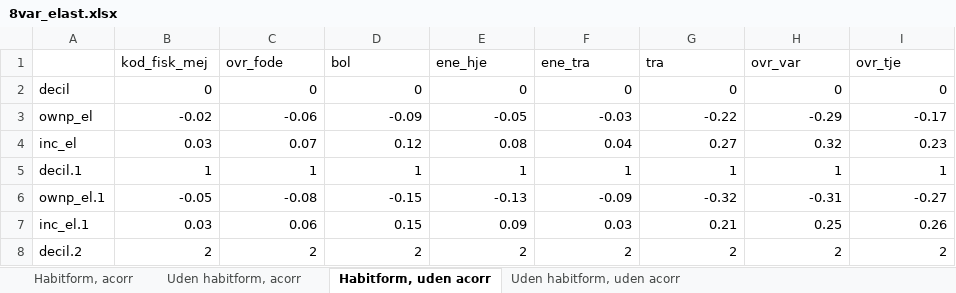
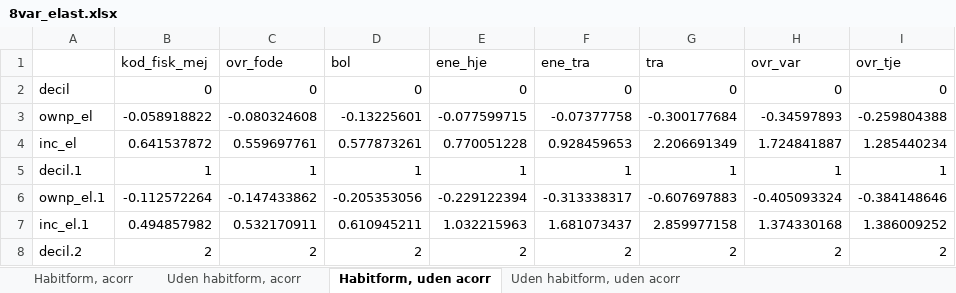
Before and after one commit to Anaconda95/SpecialeJR, an Excel workbook: Prisdata DST/8var_elast.xlsx, sheet Habitform, uden acorr, drawn as a sheet; only a part is shown; values as stored, in another font and other column widths than the file's, no borders; the diff covers the shown part only; the diff names each change by its address in the sheet, - before the commit and + after, or states it on an @@ line.

```diff
--- a/Prisdata DST/8var_elast.xlsx (sheet Habitform, uden acorr)
+++ b/Prisdata DST/8var_elast.xlsx (sheet Habitform, uden acorr)
-B3 (kod_fisk_mej): -0.02
+B3 (kod_fisk_mej): -0.058918822
-C3 (ovr_fode): -0.06
+C3 (ovr_fode): -0.080324608
-D3 (bol): -0.09
+D3 (bol): -0.13225601
-E3 (ene_hje): -0.05
+E3 (ene_hje): -0.077599715
-F3 (ene_tra): -0.03
+F3 (ene_tra): -0.07377758
-G3 (tra): -0.22
+G3 (tra): -0.300177684
-H3 (ovr_var): -0.29
+H3 (ovr_var): -0.34597893
-I3 (ovr_tje): -0.17
+I3 (ovr_tje): -0.259804388
-B4 (kod_fisk_mej): 0.03
+B4 (kod_fisk_mej): 0.641537872
-C4 (ovr_fode): 0.07
+C4 (ovr_fode): 0.559697761
-D4 (bol): 0.12
+D4 (bol): 0.577873261
-E4 (ene_hje): 0.08
+E4 (ene_hje): 0.770051228
-F4 (ene_tra): 0.04
+F4 (ene_tra): 0.928459653
-G4 (tra): 0.27
+G4 (tra): 2.206691349
-H4 (ovr_var): 0.32
+H4 (ovr_var): 1.724841887
-I4 (ovr_tje): 0.23
+I4 (ovr_tje): 1.285440234
-B6 (kod_fisk_mej): -0.05
+B6 (kod_fisk_mej): -0.112572264
-C6 (ovr_fode): -0.08
+C6 (ovr_fode): -0.147433862
-D6 (bol): -0.15
+D6 (bol): -0.205353056
-E6 (ene_hje): -0.13
+E6 (ene_hje): -0.229122394
-F6 (ene_tra): -0.09
+F6 (ene_tra): -0.313338317
-G6 (tra): -0.32
+G6 (tra): -0.607697883
-H6 (ovr_var): -0.31
+H6 (ovr_var): -0.405093324
-I6 (ovr_tje): -0.27
+I6 (ovr_tje): -0.384148646
-B7 (kod_fisk_mej): 0.03
+B7 (kod_fisk_mej): 0.494857982
-C7 (ovr_fode): 0.06
+C7 (ovr_fode): 0.532170911
-D7 (bol): 0.15
+D7 (bol): 0.610945211
-E7 (ene_hje): 0.09
+E7 (ene_hje): 1.032215963
-F7 (ene_tra): 0.03
+F7 (ene_tra): 1.681073437
-G7 (tra): 0.21
+G7 (tra): 2.859977158
-H7 (ovr_var): 0.25
+H7 (ovr_var): 1.374330168
-I7 (ovr_tje): 0.26
+I7 (ovr_tje): 1.386009252
```
Also changed, not shown: 144 edited cells elsewhere in this sheet, sheet Uden habitform, acorr, sheet Uden habitform, uden acorr, sheet Habitform, acorr, Prisdata DST/8var.xlsx, Prisdata DST/8var_est_res.xlsx, 15 other files.
